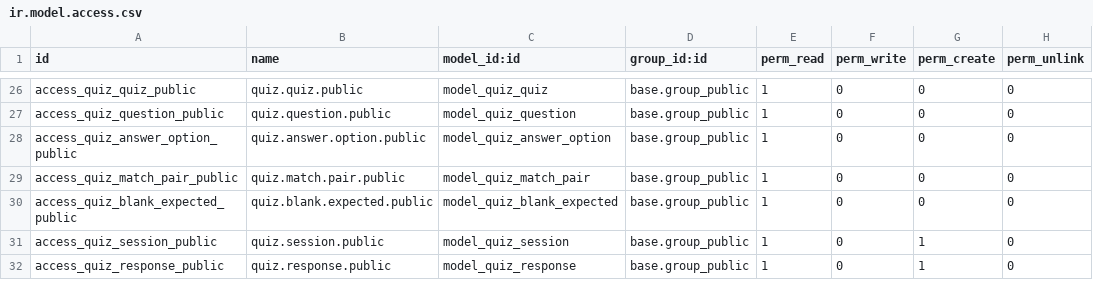
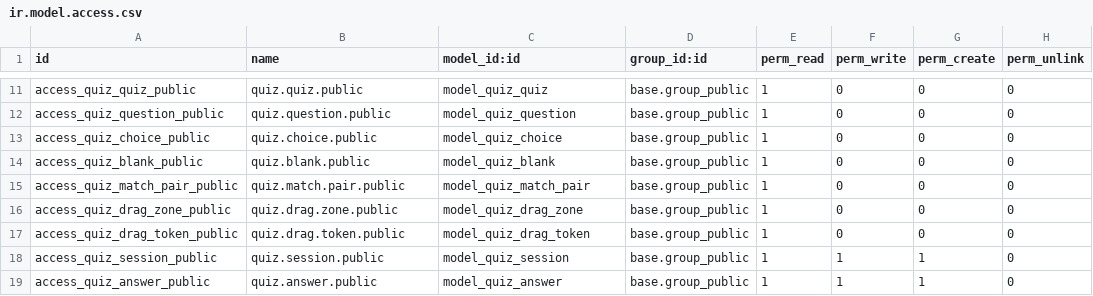
Before and after one commit to muhammadanaswayanad/quiz_custom, a CSV file: security/ir.model.access.csv, drawn as a sheet; only a part is shown, gaps mark what is left out; the diff covers the shown part only.

Commit message:
Refactor quiz and session views, templates, and styles
- Updated quiz tree and form views to include new fields and improved layout.
- Enhanced session tree and form views for better user experience and data presentation.
- Removed obsolete templates related to drag tokens and integrated new quiz-taking templates.
- Added comprehensive CSS styles for quiz navigation, results, and responsive design.
- Created new website templates for displaying quizzes, starting quizzes, and showing results.

```diff
--- a/security/ir.model.access.csv
+++ b/security/ir.model.access.csv
@@ -27,6 +12,8 @@ access_quiz_quiz_public,quiz.quiz.public,model_quiz_quiz,base.group_public,1,0,0
 access_quiz_question_public,quiz.question.public,model_quiz_question,base.group_public,1,0,0,0
-access_quiz_answer_option_public,quiz.answer.option.public,model_quiz_answer_option,base.group_public,1,0,0,0
+access_quiz_choice_public,quiz.choice.public,model_quiz_choice,base.group_public,1,0,0,0
+access_quiz_blank_public,quiz.blank.public,model_quiz_blank,base.group_public,1,0,0,0
 access_quiz_match_pair_public,quiz.match.pair.public,model_quiz_match_pair,base.group_public,1,0,0,0
-access_quiz_blank_expected_public,quiz.blank.expected.public,model_quiz_blank_expected,base.group_public,1,0,0,0
-access_quiz_session_public,quiz.session.public,model_quiz_session,base.group_public,1,0,1,0
-access_quiz_response_public,quiz.response.public,model_quiz_response,base.group_public,1,0,1,0
+access_quiz_drag_zone_public,quiz.drag.zone.public,model_quiz_drag_zone,base.group_public,1,0,0,0
+access_quiz_drag_token_public,quiz.drag.token.public,model_quiz_drag_token,base.group_public,1,0,0,0
+access_quiz_session_public,quiz.session.public,model_quiz_session,base.group_public,1,1,1,0
+access_quiz_answer_public,quiz.answer.public,model_quiz_answer,base.group_public,1,1,1,0
```
Also changed, not shown: 2 added rows, 17 removed rows and 24 edited cells elsewhere in this file, 24 other files.
